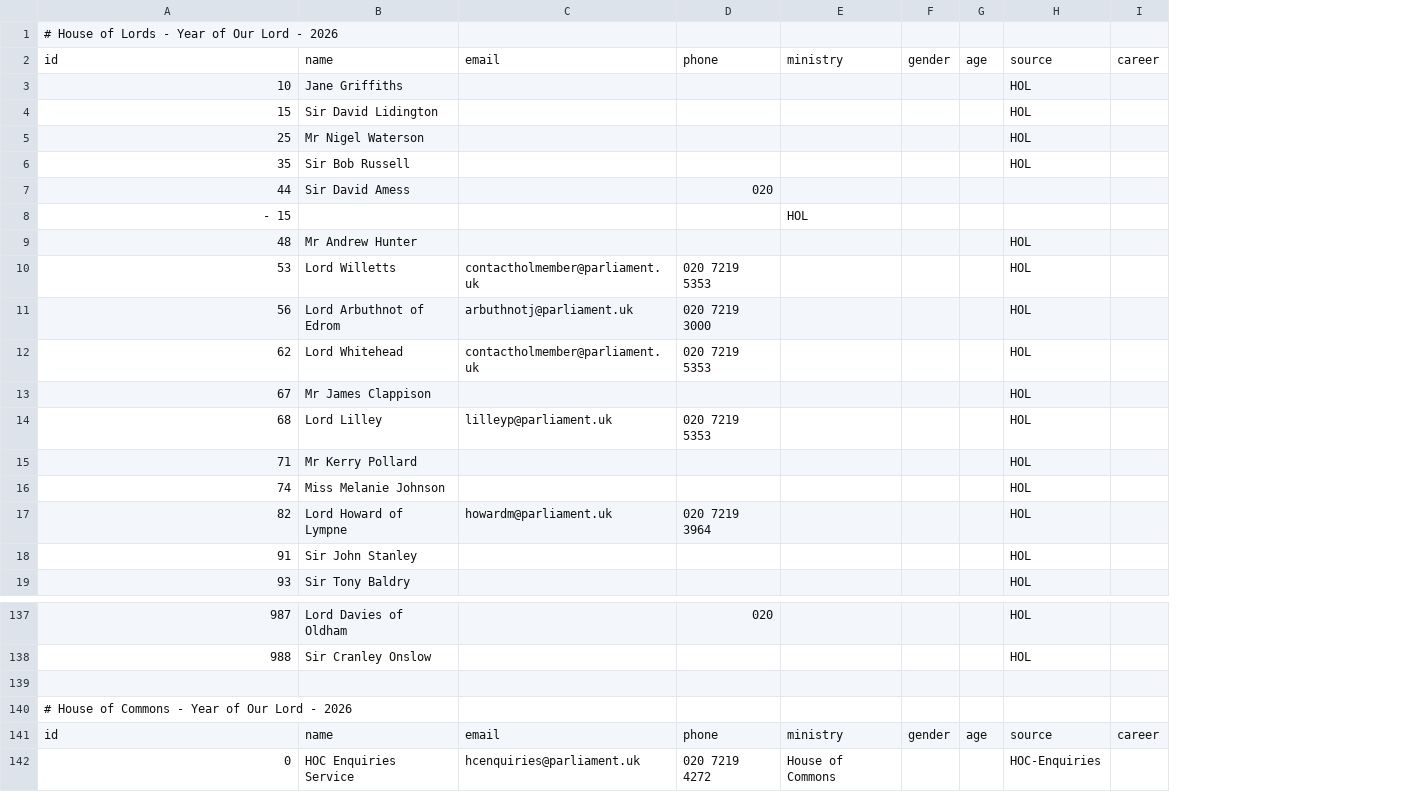
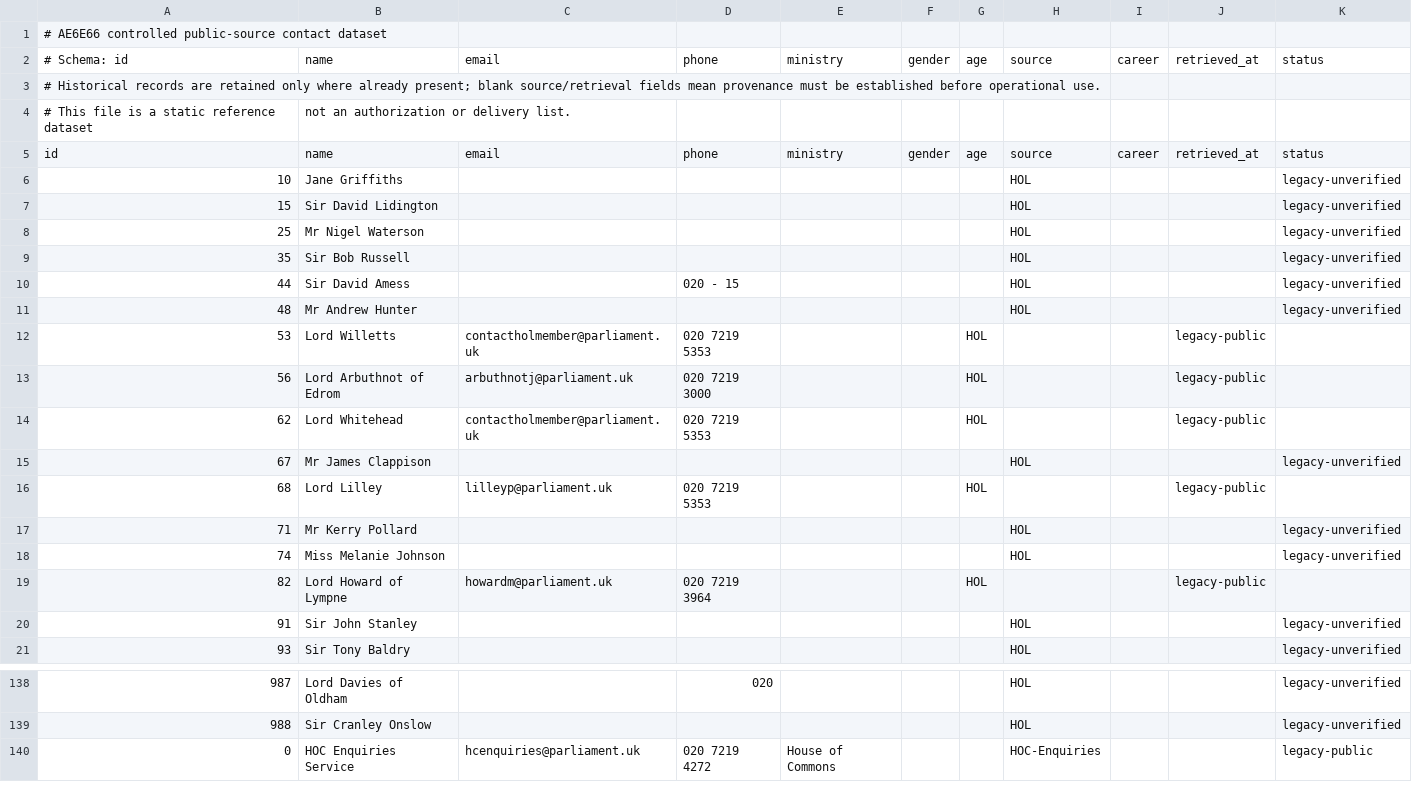
Before and after one commit to mearvk/SLeeLa, a CSV file: modules/AE6E66/contacts.csv, drawn as a sheet; only a part is shown, gaps mark what is left out; removed rows and columns are numbered as before the commit, all else as after; the diff covers the shown part only; the diff names each change by its address in the sheet, - before the commit and + after, or states it on an @@ line.

Commit message:
AE6E66: normalize and classify contact dataset

```diff
--- a/modules/AE6E66/contacts.csv
+++ b/modules/AE6E66/contacts.csv
-column G, row 2: age
+column G, rows 5-19: age |  |  |  |  |  |  | HOL | HOL | HOL |  | HOL |  |  | HOL
+column J, rows 5-19: retrieved_at |  |  |  |  |  |  | legacy-public | legacy-public | legacy-public |  | legacy-public |  |  | legacy-public
+column K, rows 5-21: status | legacy-unverified | legacy-unverified | legacy-unverified | legacy-unverified | legacy-unverified | legacy-unverified |  |  |  | legacy-unverified |  | legacy-unverified | legacy-unverified |  | legacy-unverified | legacy-unverified; rows 138-140: legacy-unverified | legacy-unverified | legacy-public
-A1: # House of Lords - Year of Our Lord - 2026
+A1: # AE6E66 controlled public-source contact dataset
+row 2: # Schema: id | name | email | phone | ministry | gender | age | source | career | retrieved_at | status
+row 3: # Historical records are retained only where already present; blank source/retrieval fields mean provenance must be established before operational use.
+row 4: # This file is a static reference dataset | not an authorization or delivery list.
-D10: 020
+D10: 020 - 15
-H10: (empty)
+H10: HOL
-row 8: - 15 |  |  |  | HOL
-H12:H14: HOL
+H12:H14: (empty)
-H16: HOL
+H16: (empty)
-H19: HOL
+H19: (empty)
-row 139: (empty)
-row 140: # House of Commons - Year of Our Lord - 2026
-row 141: id | name | email | phone | ministry | gender | age | source | career
```
Also changed, not shown: 1 removed row and 25 edited cells elsewhere in this file.
